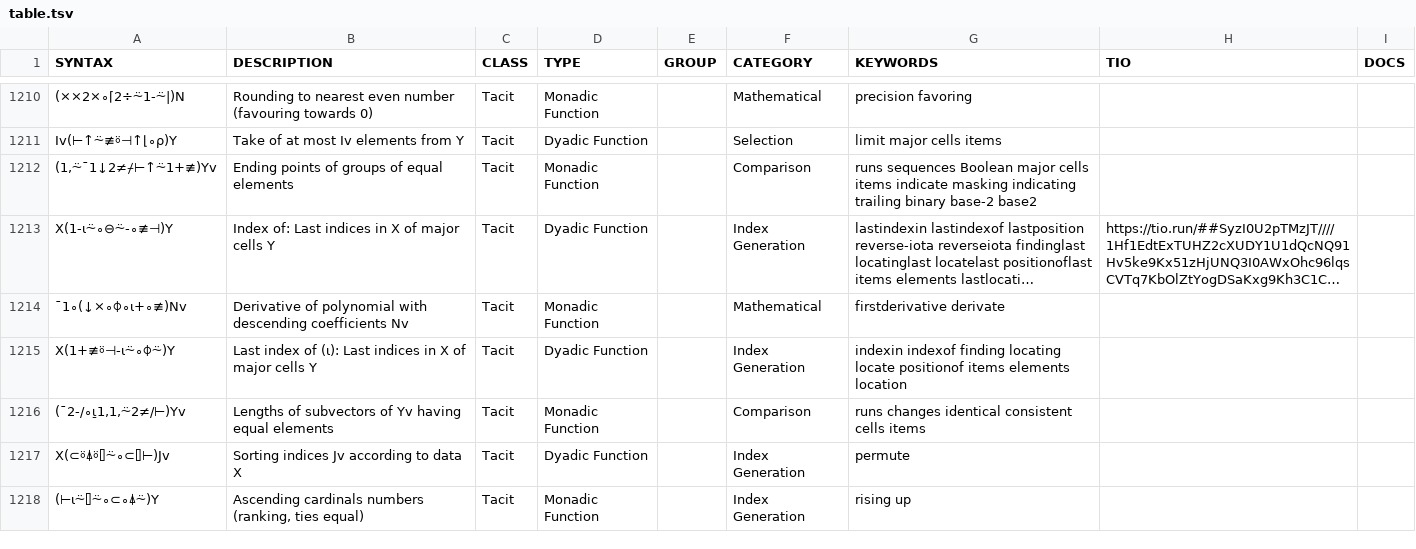
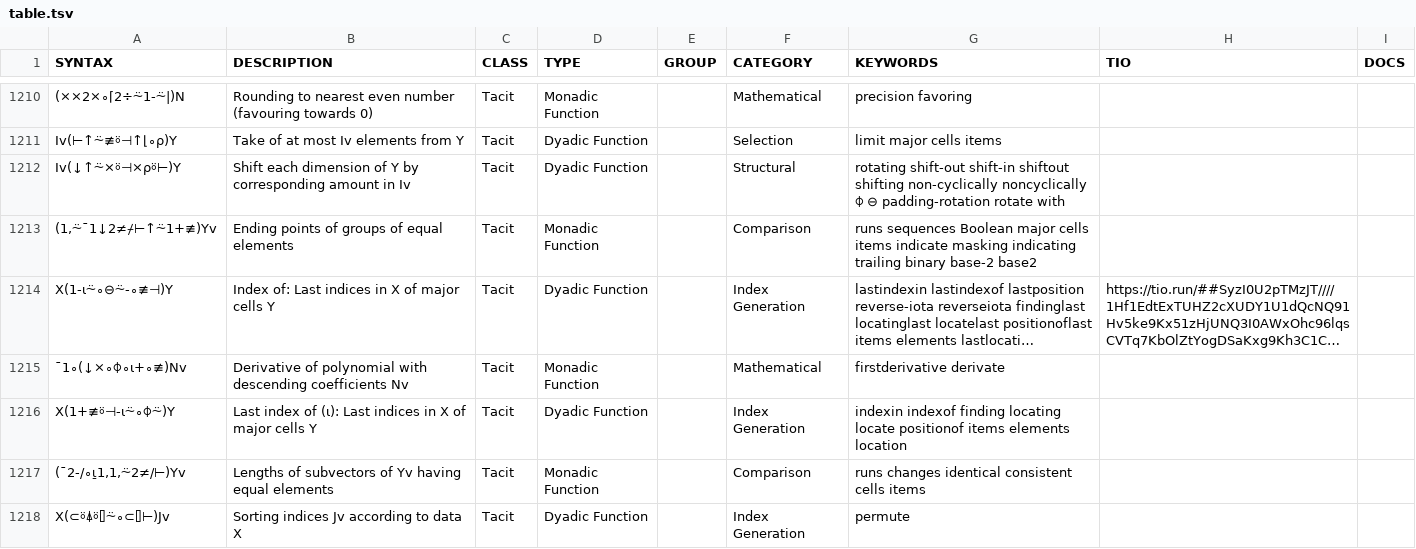
Before and after one commit to abrudz/aplcart, a TSV file: table.tsv, drawn as a sheet; only a part is shown, gaps mark what is left out; the shorter side is filled out with more unchanged rows; long unchanged cells end in …; the diff names each change by its address in the sheet, - before the commit and + after, or states it on an @@ line.

Commit message:
shift

```diff
--- a/table.tsv
+++ b/table.tsv
+row 1212: Iv(↓↑⍨×⍤⊣×⍴⍤⊢)Y | Shift each dimension of Y by corresponding amount in Iv | Tacit | Dyadic Function |  | Structural | rotating shift-out shift-in shiftout shifting non-cyclically noncyclically ⌽ ⊖ padding-rotation rotate with
```
